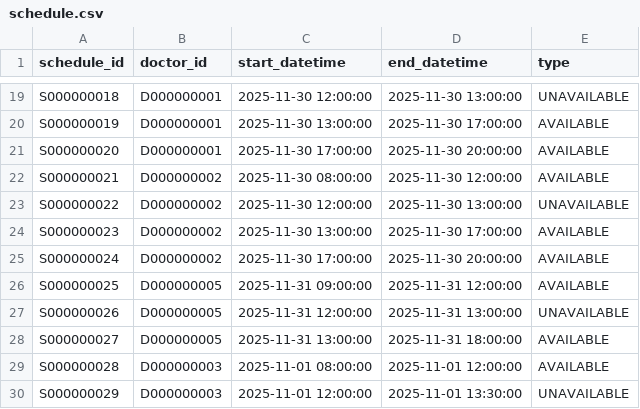
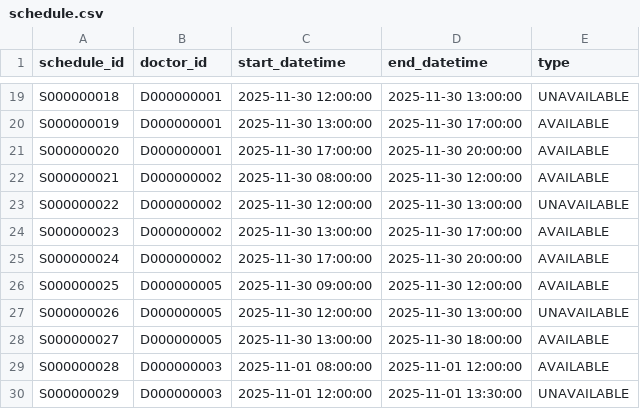
Before and after one commit to jovibong/OOP, a CSV file: db/sample-data-mini/schedule.csv, drawn as a sheet; only a part is shown, gaps mark what is left out.

```diff
--- a/db/sample-data-mini/schedule.csv
+++ b/db/sample-data-mini/schedule.csv
@@ -25,5 +25,5 @@ S000000023,D000000002,2025-11-30 13:00:00,2025-11-30 17:00:00,AVAILABLE
 S000000024,D000000002,2025-11-30 17:00:00,2025-11-30 20:00:00,AVAILABLE
-S000000025,D000000005,2025-11-31 09:00:00,2025-11-31 12:00:00,AVAILABLE
-S000000026,D000000005,2025-11-31 12:00:00,2025-11-31 13:00:00,UNAVAILABLE
-S000000027,D000000005,2025-11-31 13:00:00,2025-11-31 18:00:00,AVAILABLE
+S000000025,D000000005,2025-11-30 09:00:00,2025-11-30 12:00:00,AVAILABLE
+S000000026,D000000005,2025-11-30 12:00:00,2025-11-30 13:00:00,UNAVAILABLE
+S000000027,D000000005,2025-11-30 13:00:00,2025-11-30 18:00:00,AVAILABLE
 S000000028,D000000003,2025-11-01 08:00:00,2025-11-01 12:00:00,AVAILABLE
```
Also changed, not shown: 6 other files.
